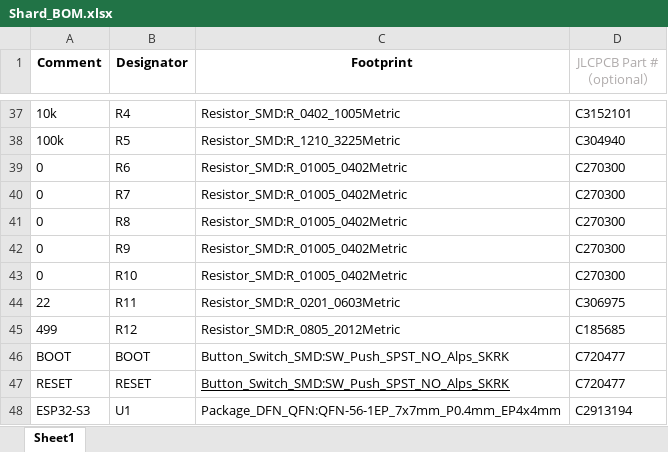
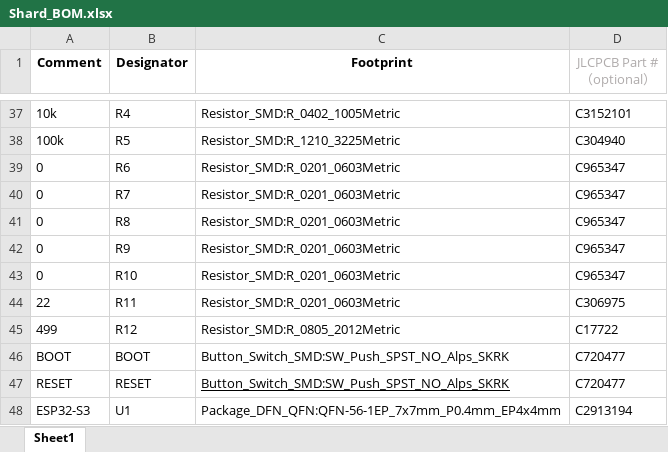
Before and after one commit to Ender878/Shard, an Excel workbook: Shard_BOM.xlsx, sheet Sheet1, drawn as a sheet; only a part is shown, gaps mark what is left out; values as stored, in another font and other column widths than the file's, no borders; the diff names each change by its address in the sheet, - before the commit and + after, or states it on an @@ line.

```diff
--- a/Shard_BOM.xlsx (sheet Sheet1)
+++ b/Shard_BOM.xlsx (sheet Sheet1)
-C39:C43 (Footprint): Resistor_SMD:R_01005_0402Metric
+C39:C43 (Footprint): Resistor_SMD:R_0201_0603Metric
-D39:D43 (JLCPCB Part #（optional）): C270300
+D39:D43 (JLCPCB Part #（optional）): C965347
-D45 (JLCPCB Part #（optional）): C185685
+D45 (JLCPCB Part #（optional）): C17722
```
Also changed, not shown: Shard_CPL.xlsx, 20 other files.
